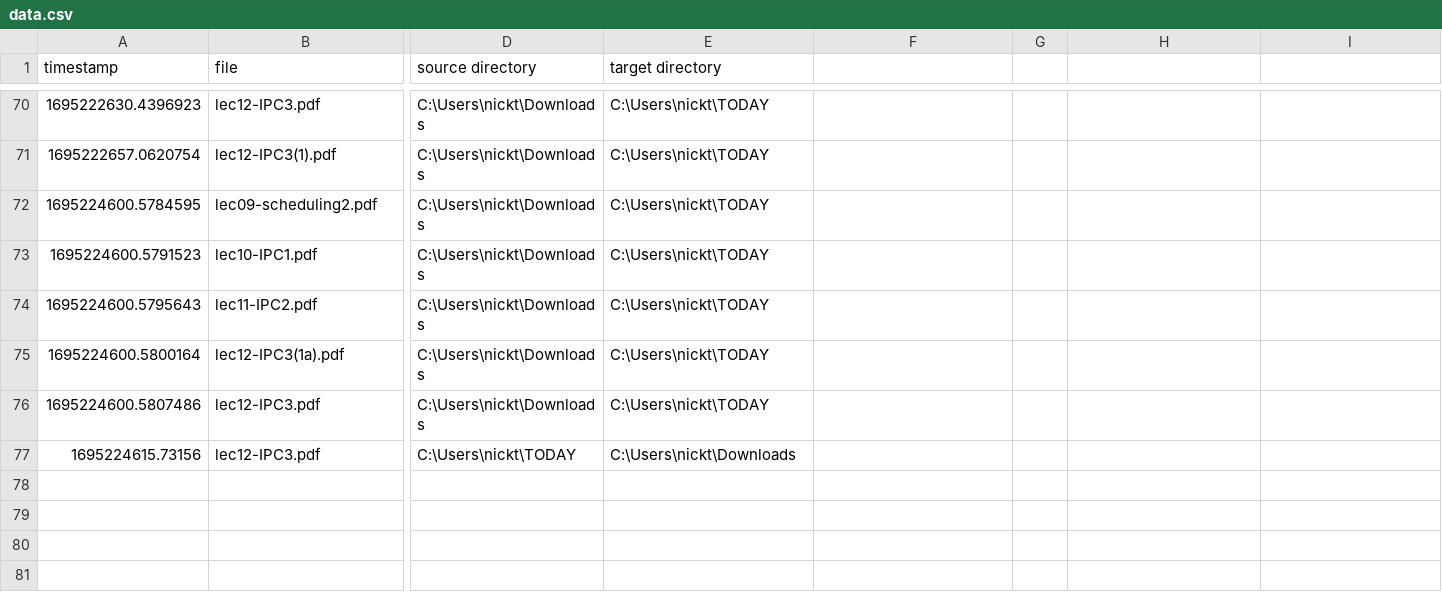
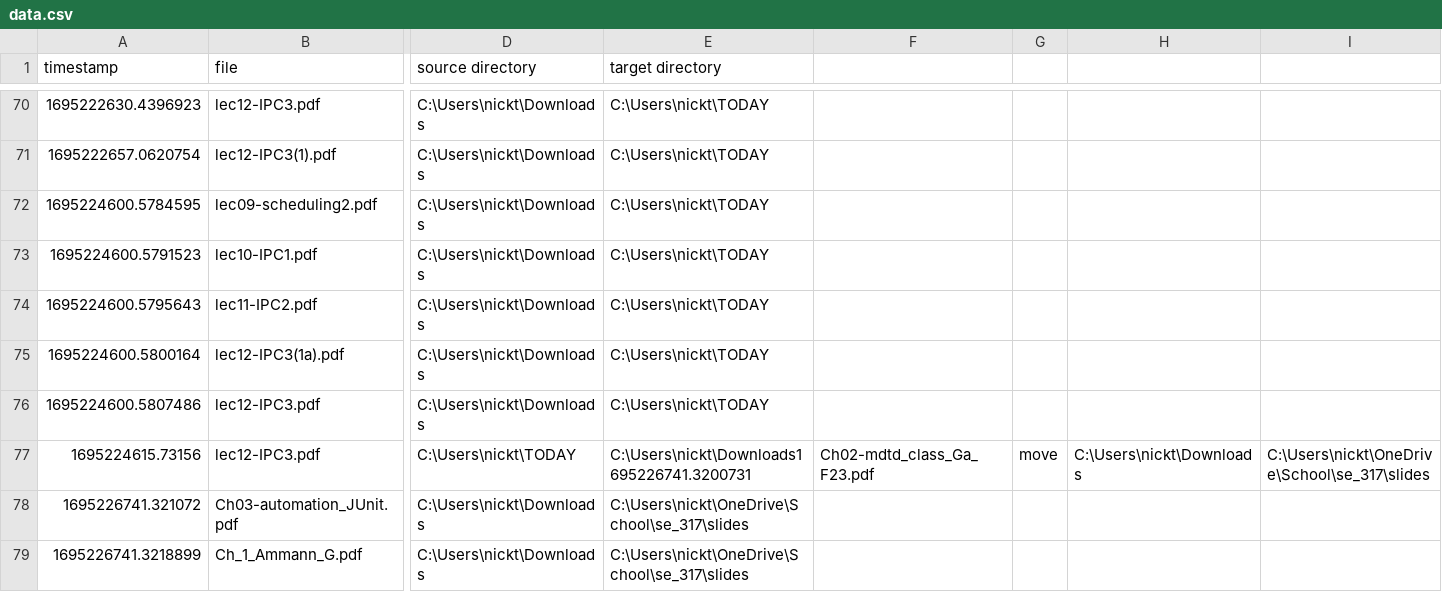
Before and after one commit to NickTooth96/move-latest-download, a CSV file: data/data.csv, drawn as a sheet; only a part is shown, gaps mark what is left out; rows hold the shown columns only; the diff names each change by its address in the sheet, - before the commit and + after, or states it on an @@ line.

```diff
--- a/data/data.csv
+++ b/data/data.csv
-E77 (target directory): C:\Users\nickt\Downloads
+E77 (target directory): C:\Users\nickt\Downloads1695226741.3200731
-F77: (empty)
+F77: Ch02-mdtd_class_Ga_F23.pdf
-G77: (empty)
+G77: move
-H77: (empty)
+H77: C:\Users\nickt\Downloads
-I77: (empty)
+I77: C:\Users\nickt\OneDrive\School\se_317\slides
+row 78: 1695226741.321072 | Ch03-automation_JUnit.pdf | C:\Users\nickt\Downloads | C:\Users\nickt\OneDrive\School\se_317\slides
+row 79: 1695226741.3218899 | Ch_1_Ammann_G.pdf | C:\Users\nickt\Downloads | C:\Users\nickt\OneDrive\School\se_317\slides
```
Also changed, not shown: 2 other files.
